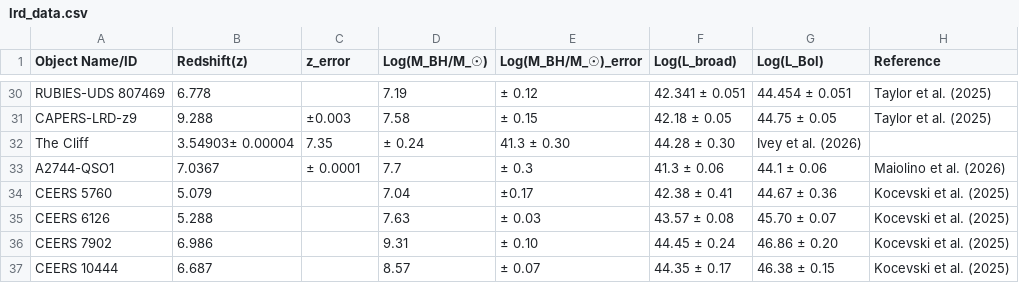
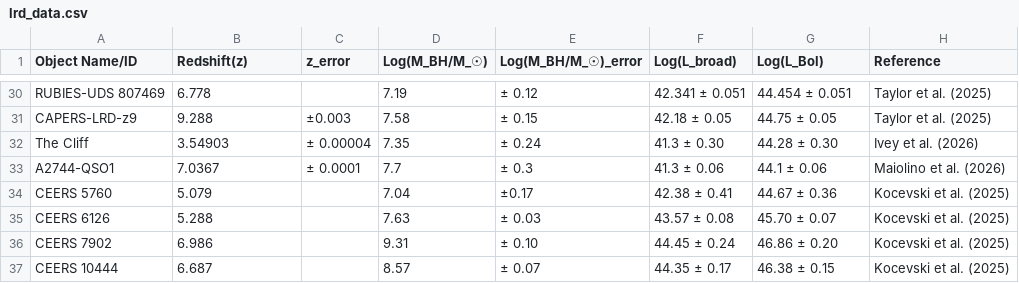
Before and after one commit to atauhd-ops/LRDs_list.csv, a CSV file: lrd_data.csv, drawn as a sheet; only a part is shown, gaps mark what is left out.

Commit message:
Update lrd_data.csv

```diff
--- a/lrd_data.csv
+++ b/lrd_data.csv
@@ -31,3 +31,3 @@ RUBIES-UDS 807469,6.778,,7.19,± 0.12,42.341 ± 0.051,44.454 ± 0.051,Taylor et
 CAPERS-LRD-z9,9.288,±0.003,7.58,± 0.15,42.18 ± 0.05,44.75 ± 0.05,Taylor et al. (2025)
-The Cliff,3.54903± 0.00004,7.35,± 0.24, 41.3 ± 0.30,44.28 ± 0.30,Ivey et al. (2026)
+The Cliff,3.54903,± 0.00004,7.35,± 0.24, 41.3 ± 0.30,44.28 ± 0.30,Ivey et al. (2026)
 A2744-QSO1,7.0367,± 0.0001,7.7,± 0.3,41.3 ± 0.06,44.1 ± 0.06,Maiolino et al. (2026)
```
